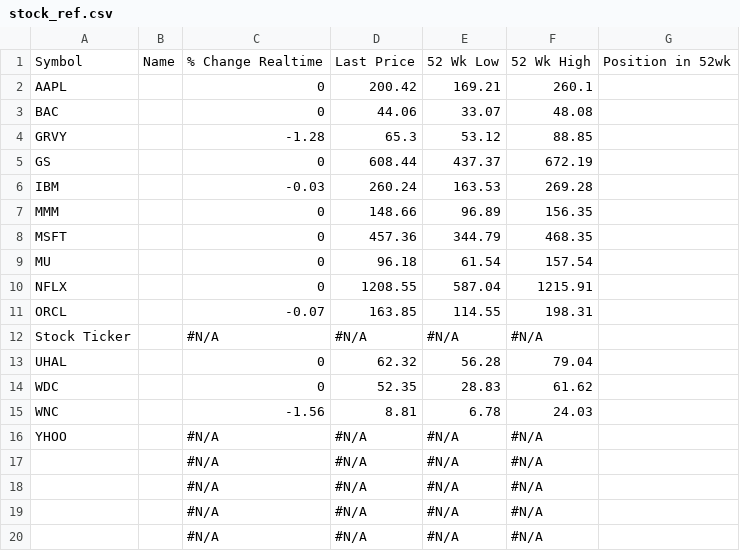
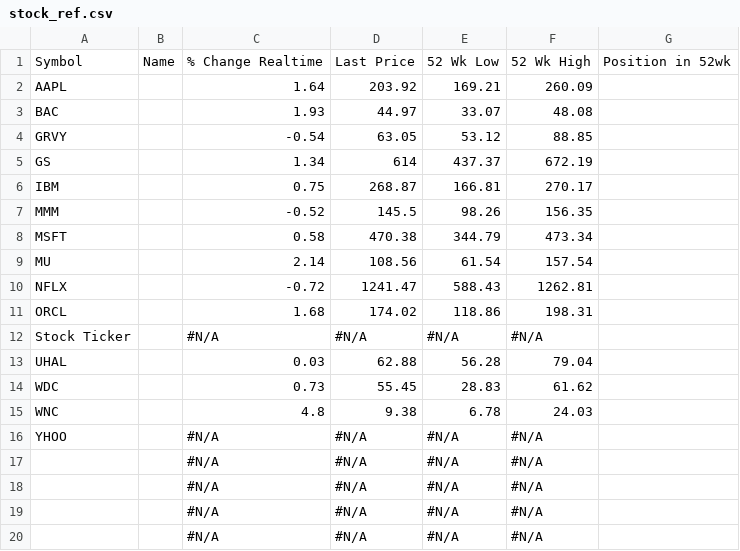
Before and after one commit to OfekShor/data-portfolio, a CSV file: my-portfolio/csv_exports/stock_ref.csv, drawn as a sheet; only a part is shown.

```diff
--- a/my-portfolio/csv_exports/stock_ref.csv
+++ b/my-portfolio/csv_exports/stock_ref.csv
@@ -1,16 +1,16 @@
 Symbol,Name,% Change Realtime,Last Price,52 Wk Low,52 Wk High,Position in 52wk
-AAPL,,0,200.42,169.21,260.1,
-BAC,,0,44.06,33.07,48.08,
-GRVY,,-1.28,65.3,53.12,88.85,
-GS,,0,608.44,437.37,672.19,
-IBM,,-0.03,260.24,163.53,269.28,
-MMM,,0,148.66,96.89,156.35,
-MSFT,,0,457.36,344.79,468.35,
-MU,,0,96.18,61.54,157.54,
-NFLX,,0,1208.55,587.04,1215.91,
-ORCL,,-0.07,163.85,114.55,198.31,
+AAPL,,1.64,203.92,169.21,260.09,
+BAC,,1.93,44.97,33.07,48.08,
+GRVY,,-0.54,63.05,53.12,88.85,
+GS,,1.34,614,437.37,672.19,
+IBM,,0.75,268.87,166.81,270.17,
+MMM,,-0.52,145.5,98.26,156.35,
+MSFT,,0.58,470.38,344.79,473.34,
+MU,,2.14,108.56,61.54,157.54,
+NFLX,,-0.72,1241.47,588.43,1262.81,
+ORCL,,1.68,174.02,118.86,198.31,
 Stock Ticker,,#N/A,#N/A,#N/A,#N/A,
-UHAL,,0,62.32,56.28,79.04,
-WDC,,0,52.35,28.83,61.62,
-WNC,,-1.56,8.81,6.78,24.03,
+UHAL,,0.03,62.88,56.28,79.04,
+WDC,,0.73,55.45,28.83,61.62,
+WNC,,4.8,9.38,6.78,24.03,
 YHOO,,#N/A,#N/A,#N/A,#N/A,
```
Also changed, not shown: my-portfolio/csv_exports/chartdata_dontedit.csv, my-portfolio/csv_exports/portfolio_summary.csv, 9 other files.
